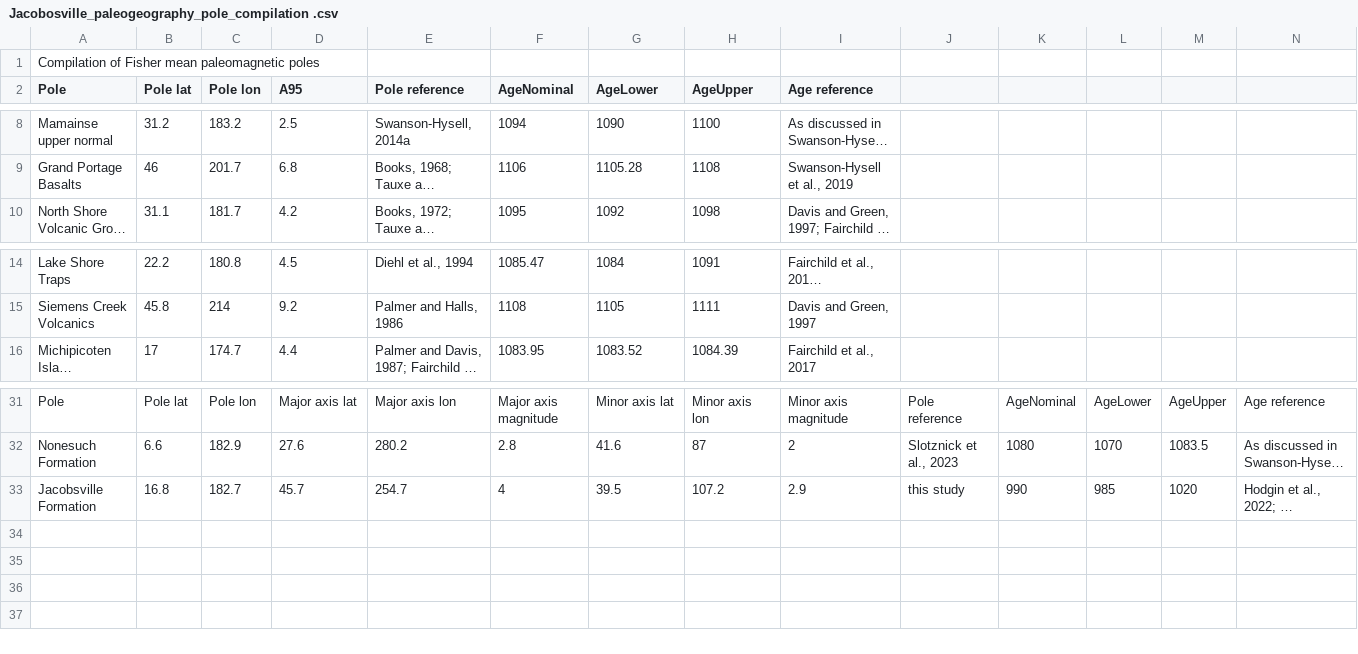
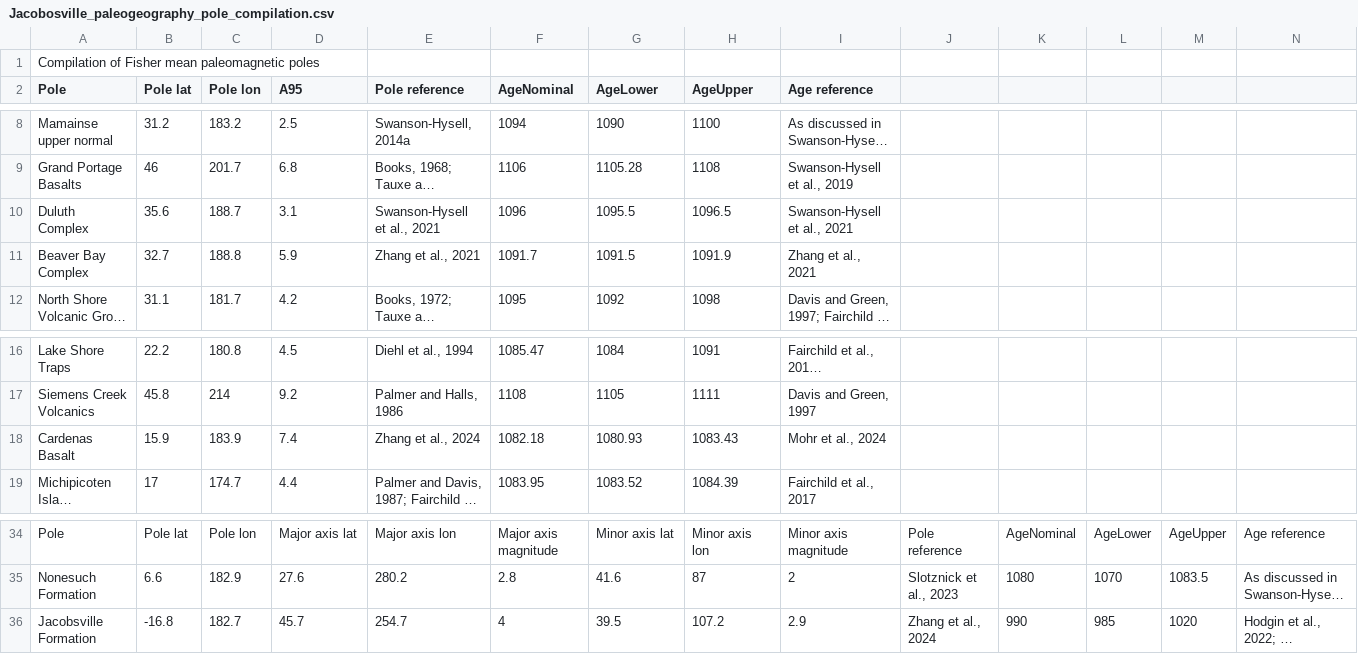
Before and after one commit to duserzym/Yiming_Zhang_PhD_dissertation, a CSV file: data/pmag_compiled/Jacobosville_paleogeography_pole_compilation.csv (was data/pmag_compiled/Jacobosville_paleogeography_pole_compilation .csv), drawn as a sheet; only a part is shown, gaps mark what is left out; long unchanged cells end in …; addresses are those after the commit; the diff names each change by its address in the sheet, - before the commit and + after, or states it on an @@ line.

Commit message:
add paleogeography data files

```diff
--- a/data/pmag_compiled/Jacobosville_paleogeography_pole_compilation .csv
+++ b/data/pmag_compiled/Jacobosville_paleogeography_pole_compilation.csv
+row 10: Duluth Complex | 35.6 | 188.7 | 3.1 | Swanson-Hysell et al., 2021 | 1096 | 1095.5 | 1096.5 | Swanson-Hysell et al., 2021
+row 11: Beaver Bay Complex | 32.7 | 188.8 | 5.9 | Zhang et al., 2021 | 1091.7 | 1091.5 | 1091.9 | Zhang et al., 2021
+row 18: Cardenas Basalt | 15.9 | 183.9 | 7.4 | Zhang et al., 2024 | 1082.18 | 1080.93 | 1083.43 | Mohr et al., 2024
-B36 (Pole lat): 16.8
+B36 (Pole lat): -16.8
-J36: this study
+J36: Zhang et al., 2024
```
Also changed, not shown: 5 other files.
